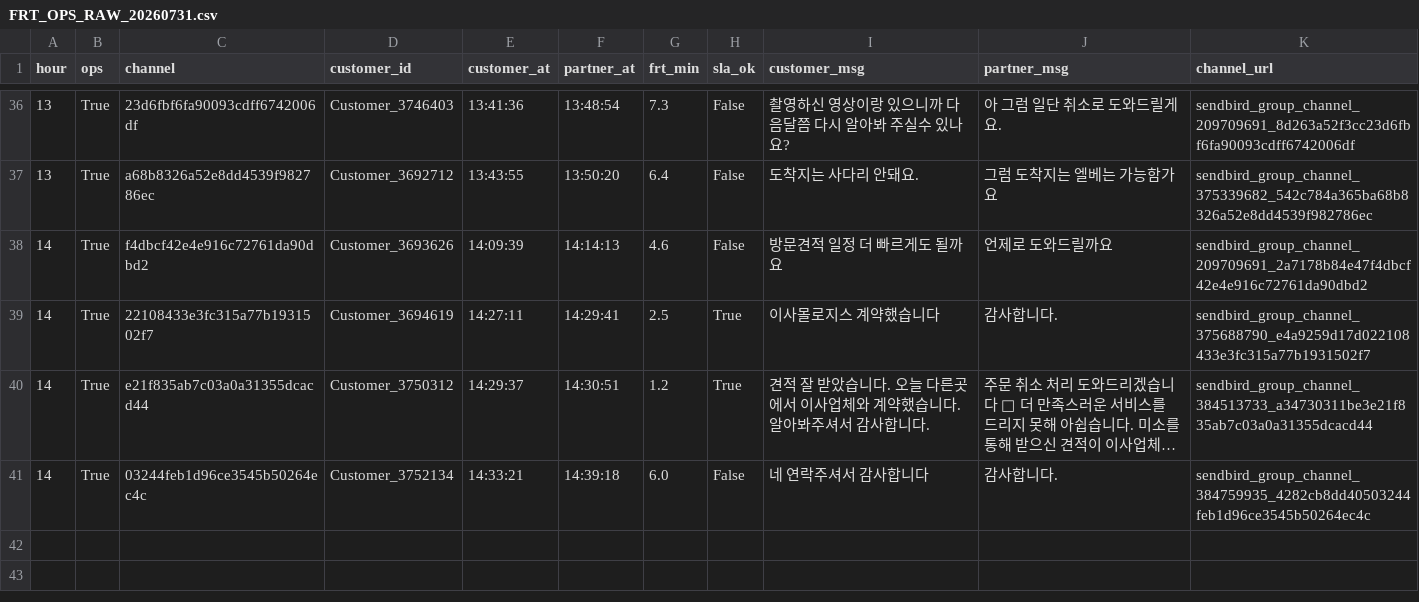
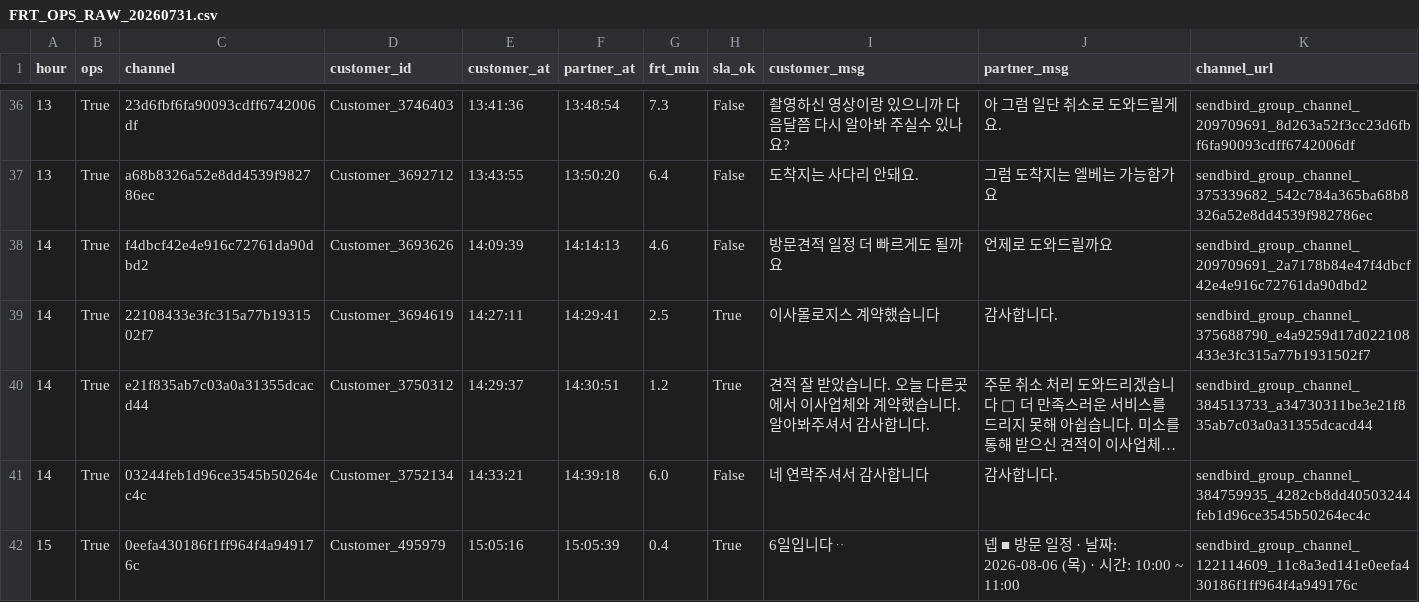
Before and after one commit to miso-cx/moving-by-miso-cx-frt-dashboard, a CSV file: daily/raw/FRT_OPS_RAW_20260731.csv, drawn as a sheet; only a part is shown, gaps mark what is left out; long unchanged cells end in ….

```diff
--- a/daily/raw/FRT_OPS_RAW_20260731.csv
+++ b/daily/raw/FRT_OPS_RAW_20260731.csv
@@ -41 +41,2 @@
 14,True,03244feb1d96ce3545b50264ec4c,Customer_3752134,14:33:21,14:39:18,6.0,False,네 연락주셔서 감사합니다,감사합니다.,sendbird_group_channel_384759935_4282cb8dd40503244feb1d96ce3545b50264ec4c
+15,True,0eefa430186f1ff964f4a949176c,Customer_495979,15:05:16,15:05:39,0.4,True,6일입니다ᆢ,넵  ■ 방문 일정   · 날짜: 2026-08-06 (목)   · 시간: 10:00 ~ 11:00 ,sendbird_group_channel_122114609_11c8a3ed141e0eefa430186f1ff964f4a949176c
```
Also changed, not shown: daily/raw/FRT_RAW_20260731.csv, 1 other file.
